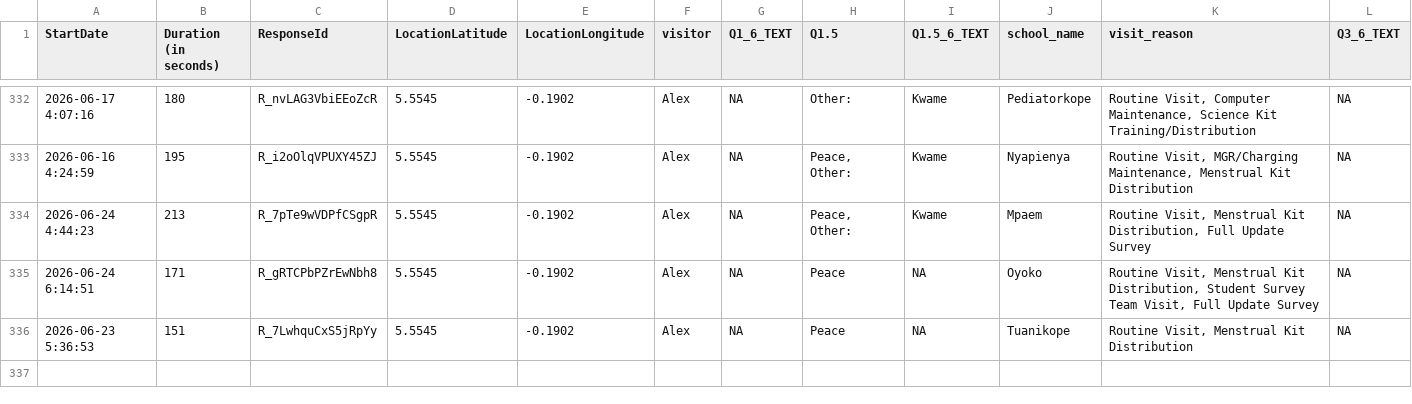
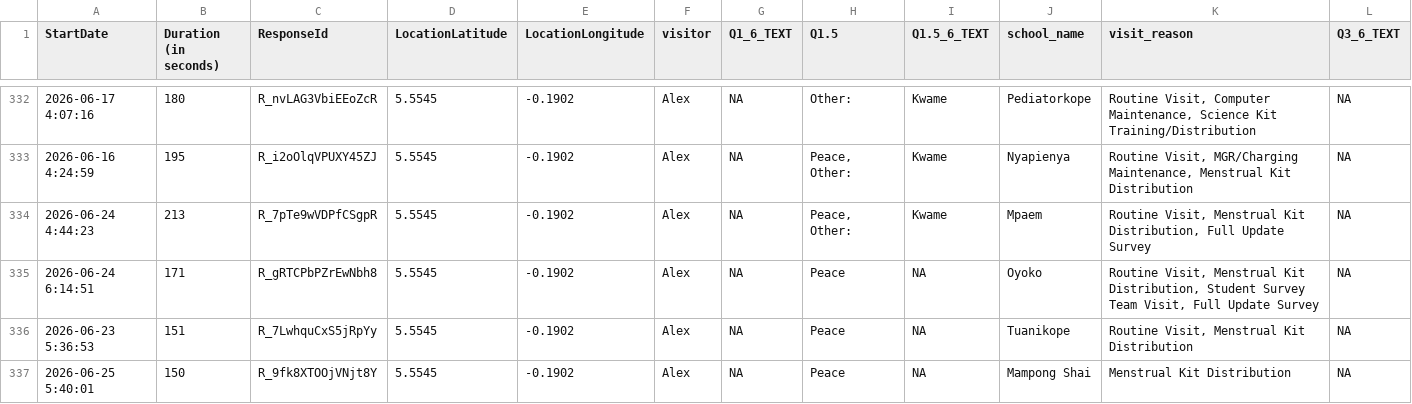
Before and after one commit to EmpowerPlaygrounds/epi-dashboard, a CSV file: data/clean/visits.csv, drawn as a sheet; only a part is shown, gaps mark what is left out; rows hold the shown columns only; the diff names each change by its address in the sheet, - before the commit and + after, or states it on an @@ line.

```diff
--- a/data/clean/visits.csv
+++ b/data/clean/visits.csv
+row 337: 2026-06-25 5:40:01 | 150 | R_9fk8XTOOjVNjt8Y | 5.5545 | -0.1902 | Alex | NA | Peace | NA | Mampong Shai | Menstrual Kit Distribution | NA
```
Also changed, not shown: data/clean/schools.csv, 8 other files.
